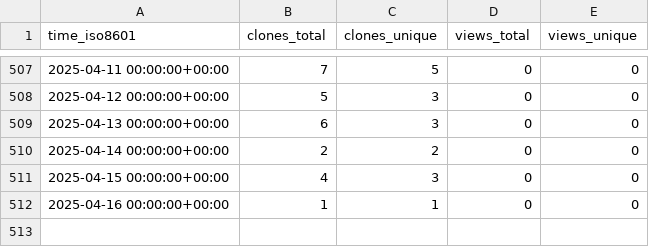
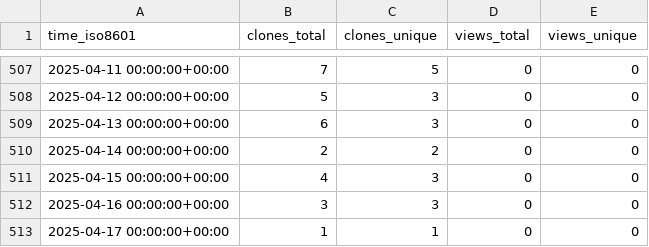
Before and after one commit to tobbie/nodejs-chat-app, a CSV file: tobbie/nodejs-chat-app/ghrs-data/views_clones_aggregate.csv, drawn as a sheet; only a part is shown, gaps mark what is left out.

```diff
--- a/tobbie/nodejs-chat-app/ghrs-data/views_clones_aggregate.csv
+++ b/tobbie/nodejs-chat-app/ghrs-data/views_clones_aggregate.csv
@@ -511,2 +511,3 @@ time_iso8601,clones_total,clones_unique,views_total,views_unique
 2025-04-15 00:00:00+00:00,4,3,0,0
-2025-04-16 00:00:00+00:00,1,1,0,0
+2025-04-16 00:00:00+00:00,3,3,0,0
+2025-04-17 00:00:00+00:00,1,1,0,0
```
Also changed, not shown: 1 other file.
